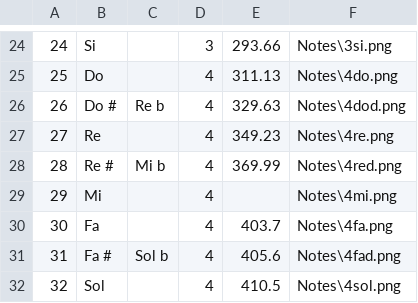
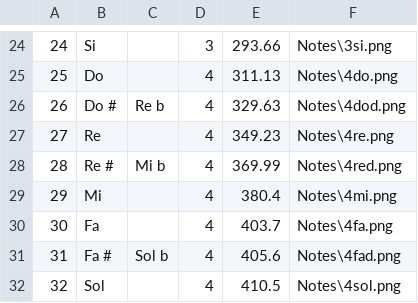
Before and after one commit to mperroteau/MusicTheory, a CSV file: ESGI_MusicTheory/ESGI_MusicTheory/Data/Notes.csv, drawn as a sheet; only a part is shown, gaps mark what is left out.

```diff
--- a/ESGI_MusicTheory/ESGI_MusicTheory/Data/Notes.csv
+++ b/ESGI_MusicTheory/ESGI_MusicTheory/Data/Notes.csv
@@ -28,3 +28,3 @@
 28;Re #;Mi b;4;369.99;Notes\4red.png
-29;Mi; ;4;;Notes\4mi.png
+29;Mi; ;4;380.4;Notes\4mi.png
 30;Fa; ;4;403.7;Notes\4fa.png
```
Also changed, not shown: 2 other files.
